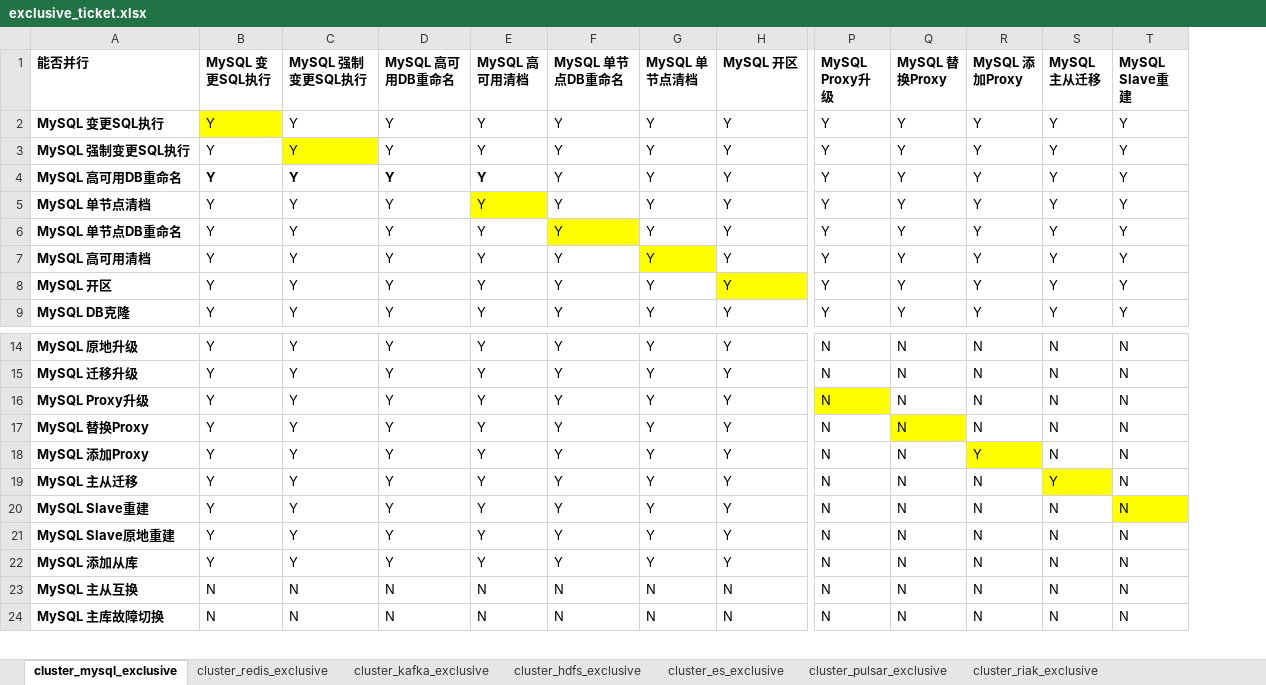
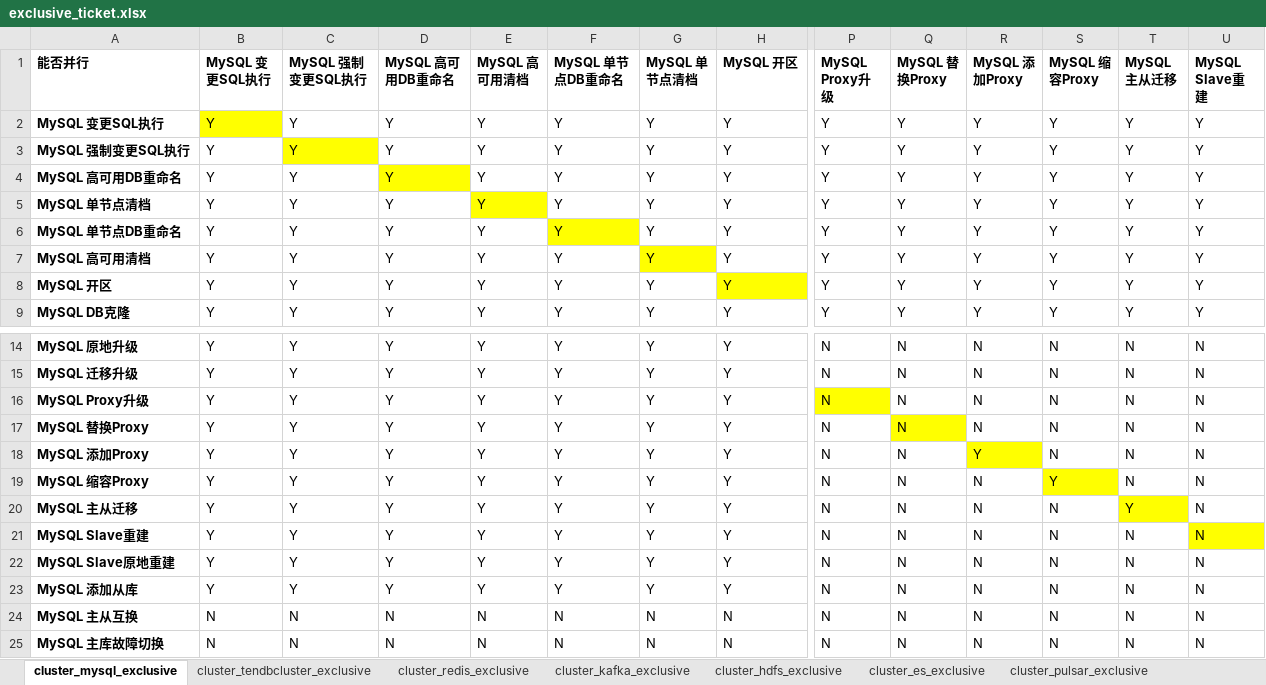
Before and after one commit to sighter-jsjs/blueking-dbm, an Excel workbook: dbm-ui/backend/ticket/exclusive_ticket.xlsx, sheet cluster_mysql_exclusive, drawn as a sheet; only a part is shown, gaps mark what is left out; values as stored, in another font and other column widths than the file's, no borders; rows hold the shown columns only; the diff names each change by its address in the sheet, - before the commit and + after, or states it on an @@ line.

```diff
--- a/dbm-ui/backend/ticket/exclusive_ticket.xlsx (sheet cluster_mysql_exclusive)
+++ b/dbm-ui/backend/ticket/exclusive_ticket.xlsx (sheet cluster_mysql_exclusive)
+column S (MySQL 缩容Proxy), rows 2-9: all Y; rows 14-18: all N; rows 20-25: all N
-B4:E4 bold: on
+B4:E4 bold: off
-D4 fill: none
+D4 fill: #FFFF00
+row 19: MySQL 缩容Proxy | Y | Y | Y | Y | Y | Y | Y | N | N | N | Y | N | N
```
Also changed, not shown: sheet cluster_tendbcluster_exclusive, other sheet tabs, 1 other file.
